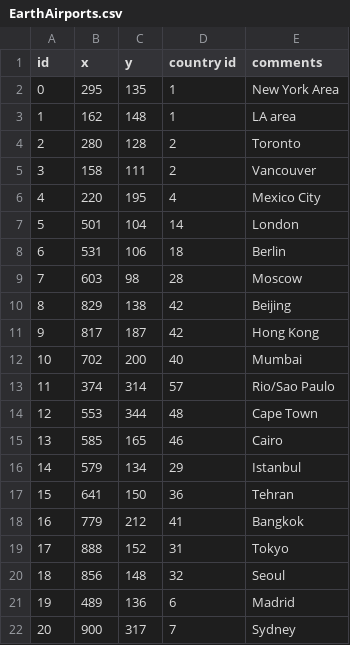
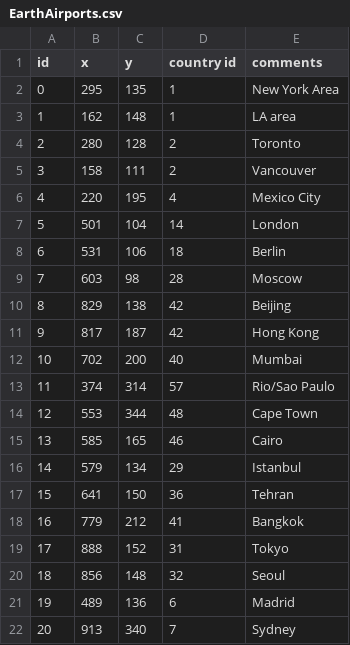
Before and after one commit to gbc1230/browndemic, a CSV file: resources/EarthAirports.csv, drawn as a sheet.

```diff
--- a/resources/EarthAirports.csv
+++ b/resources/EarthAirports.csv
@@ -21,2 +21,2 @@ id,x,y,country id,comments
 19,489,136,6,Madrid
-20,900,317,7,Sydney
+20,913,340,7,Sydney
```
Also changed, not shown: resources/EarthRegions.csv, 5 other files.
